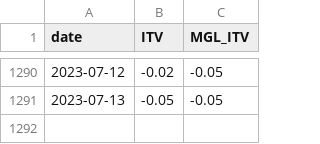
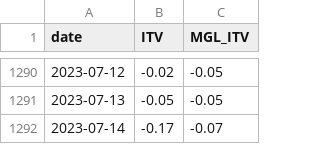
Before and after one commit to CEREMA/data-trafic, a CSV file: collectivites/paris_latest.csv, drawn as a sheet; only a part is shown, gaps mark what is left out.

```diff
--- a/collectivites/paris_latest.csv
+++ b/collectivites/paris_latest.csv
@@ -1291 +1291,2 @@ date,ITV,MGL_ITV
 2023-07-13,-0.05,-0.05
+2023-07-14,-0.17,-0.07
```
Also changed, not shown: 2 other files.
